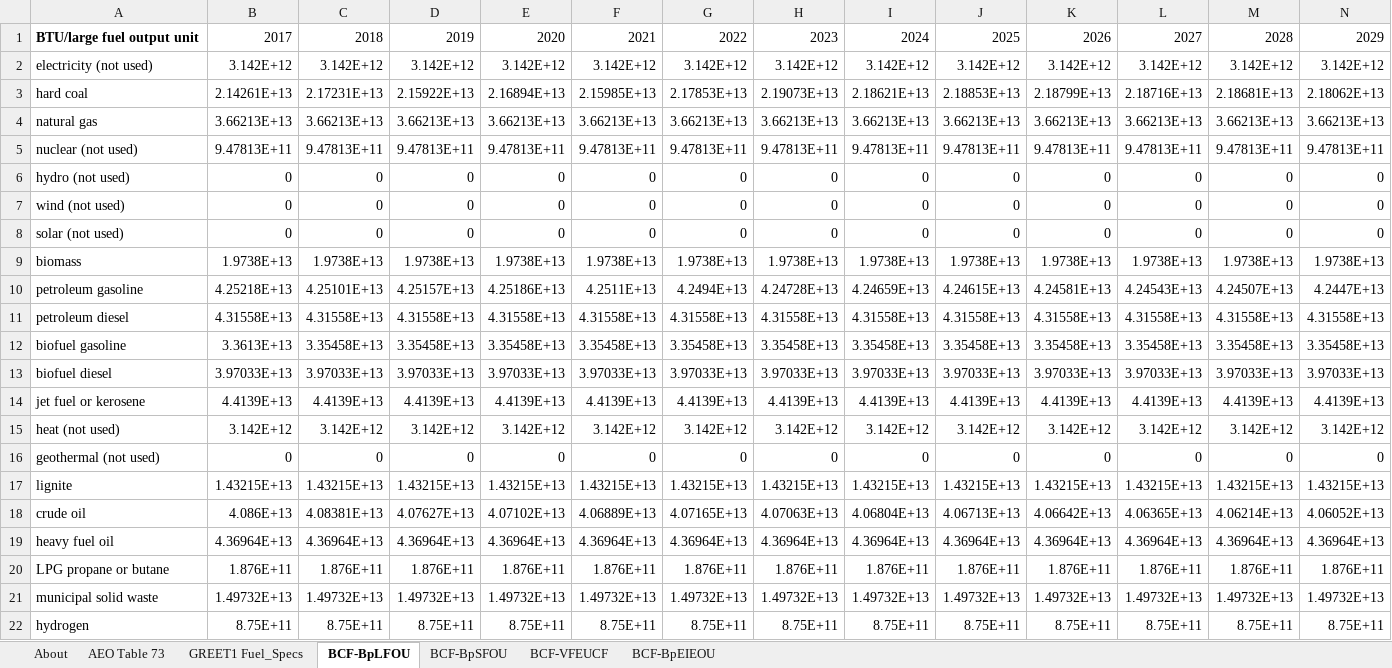
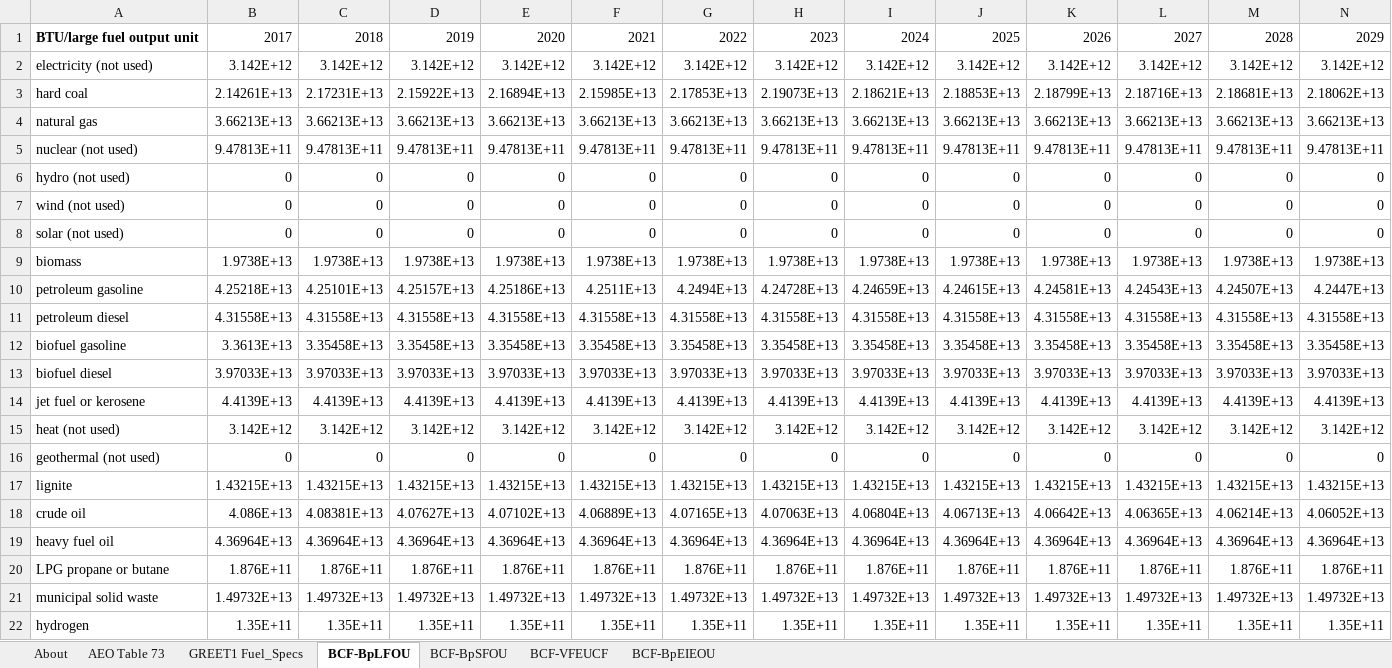
Before and after one commit to EnergyInnovation/eps-india, an Excel workbook: InputData/web-app/BCF/BTU Conversion Factors.xlsx, sheet BCF-BpLFOU, drawn as a sheet; only a part is shown; values as stored, in another font and other column widths than the file's, no borders; removed rows and columns are numbered as before the commit, all else as after; rows hold the shown columns only; the diff names each change by its address in the sheet, - before the commit and + after, or states it on an @@ line.

Commit message:
Fix hydrogen BTU conversion factor

```diff
--- a/InputData/web-app/BCF/BTU Conversion Factors.xlsx (sheet BCF-BpLFOU)
+++ b/InputData/web-app/BCF/BTU Conversion Factors.xlsx (sheet BCF-BpLFOU)
-row 22: hydrogen | 8.75E+11 | 8.75E+11 | 8.75E+11 | 8.75E+11 | 8.75E+11 | 8.75E+11 | 8.75E+11 | 8.75E+11 | 8.75E+11 | 8.75E+11 | 8.75E+11 | 8.75E+11 | 8.75E+11
+row 22: hydrogen | 1.35E+11 | 1.35E+11 | 1.35E+11 | 1.35E+11 | 1.35E+11 | 1.35E+11 | 1.35E+11 | 1.35E+11 | 1.35E+11 | 1.35E+11 | 1.35E+11 | 1.35E+11 | 1.35E+11
```
Also changed, not shown: sheet BCF-BpSFOU, 2 other files.
